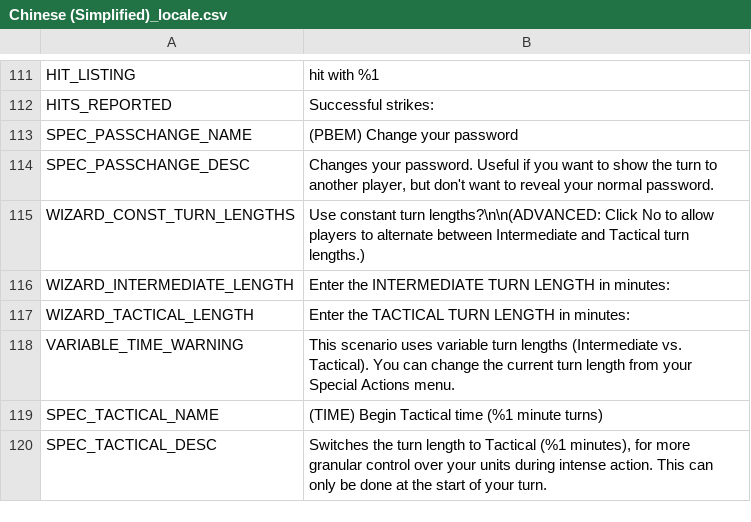
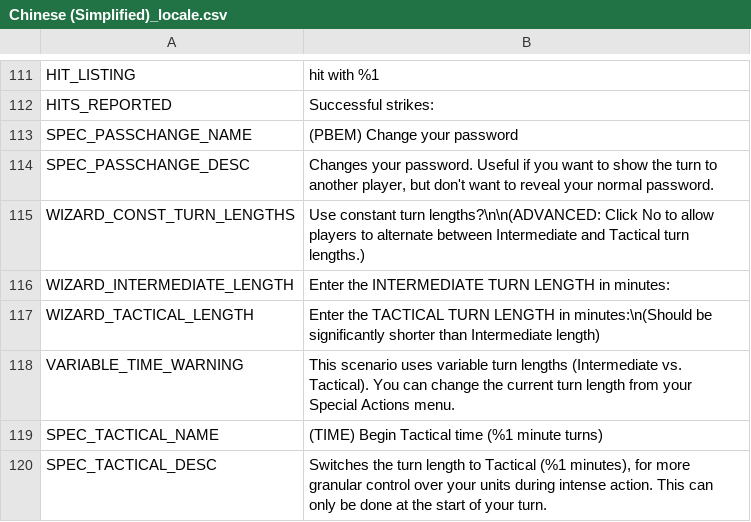
Before and after one commit to musurca/IKE, a CSV file: locale/Chinese (Simplified)_locale.csv, drawn as a sheet; only a part is shown, gaps mark what is left out.

```diff
--- a/locale/Chinese (Simplified)_locale.csv
+++ b/locale/Chinese (Simplified)_locale.csv
@@ -116,3 +116,3 @@ WIZARD_CONST_TURN_LENGTHS|Use constant turn lengths?\n\n(ADVANCED: Click No to a
 WIZARD_INTERMEDIATE_LENGTH|Enter the INTERMEDIATE TURN LENGTH in minutes:
-WIZARD_TACTICAL_LENGTH|Enter the TACTICAL TURN LENGTH in minutes:
+WIZARD_TACTICAL_LENGTH|Enter the TACTICAL TURN LENGTH in minutes:\n(Should be significantly shorter than Intermediate length)
 VARIABLE_TIME_WARNING|This scenario uses variable turn lengths (Intermediate vs. Tactical). You can change the current turn length from your Special Actions menu.
```
Also changed, not shown: locale/English_locale.csv, locale/French_locale.csv, 6 other files.
